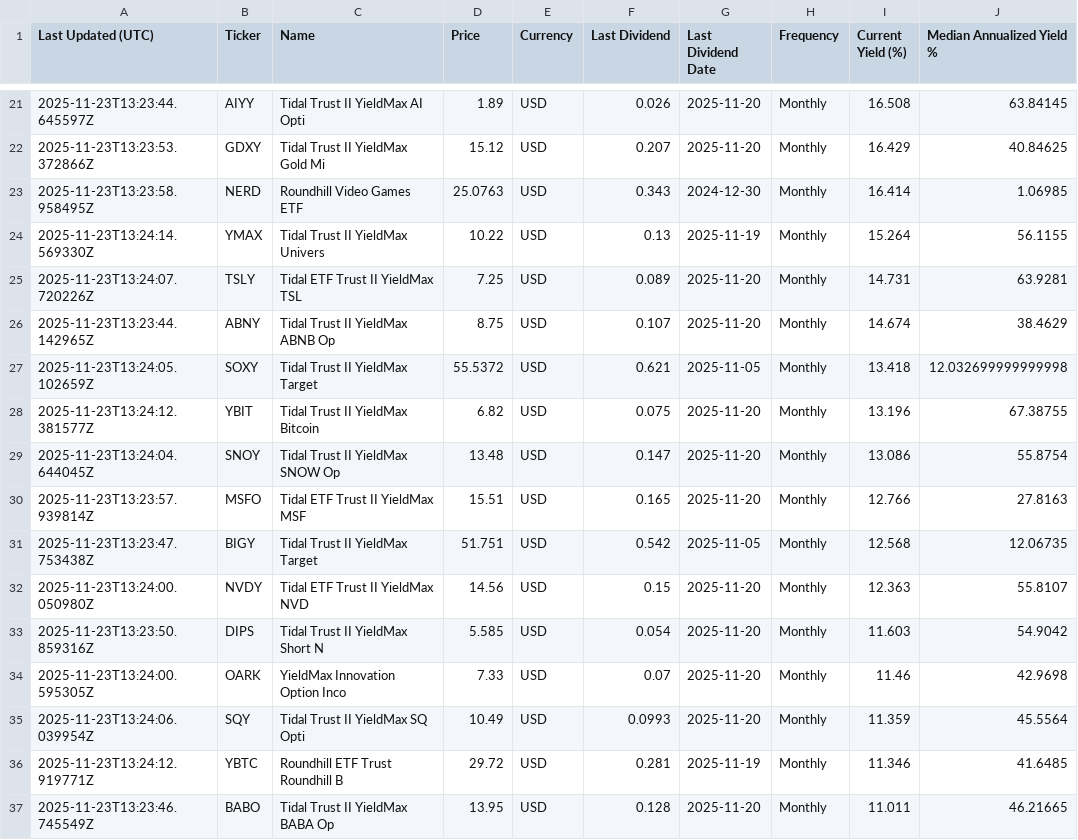
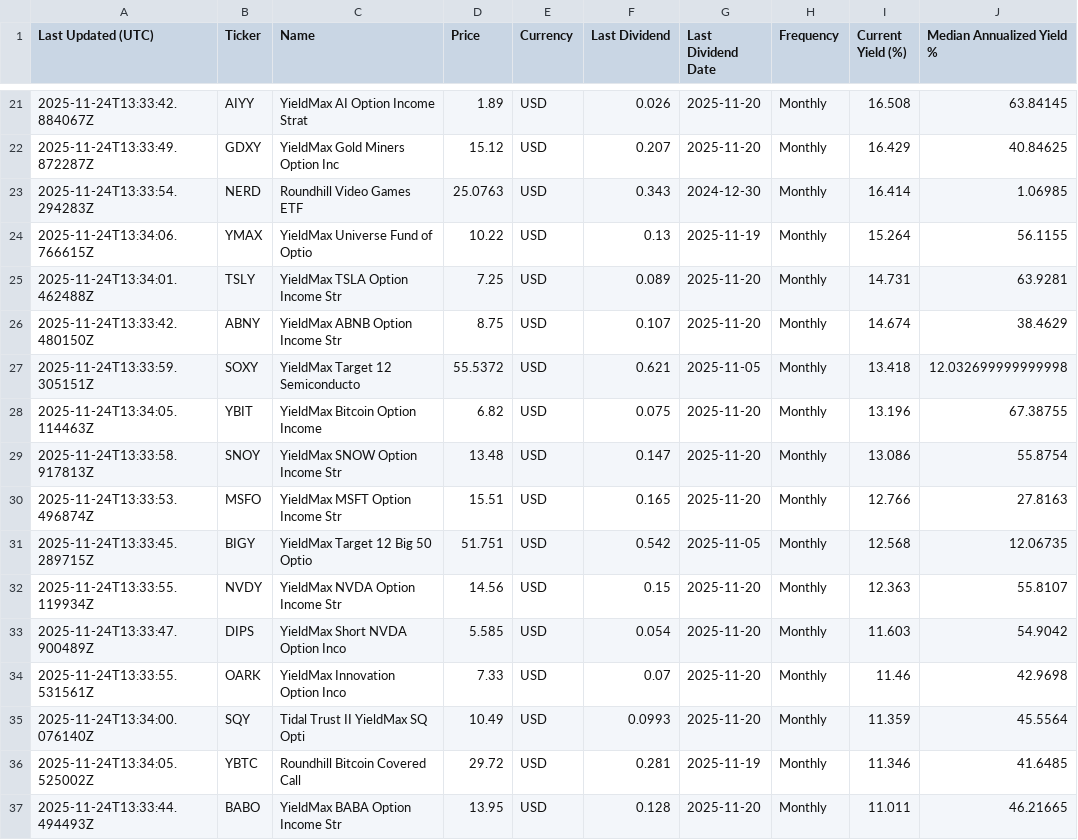
Before and after one commit to willynilly91/Dividend-Data, a CSV file: current_etf_yields_us.csv, drawn as a sheet; only a part is shown, gaps mark what is left out; the diff covers the shown part only; the diff names each change by its address in the sheet, - before the commit and + after, or states it on an @@ line.

```diff
--- a/current_etf_yields_us.csv
+++ b/current_etf_yields_us.csv
-A21 (Last Updated (UTC)): 2025-11-23T13:23:44.645597Z
+A21 (Last Updated (UTC)): 2025-11-24T13:33:42.884067Z
-C21 (Name): Tidal Trust II YieldMax AI Opti
+C21 (Name): YieldMax AI Option Income Strat
-A22 (Last Updated (UTC)): 2025-11-23T13:23:53.372866Z
+A22 (Last Updated (UTC)): 2025-11-24T13:33:49.872287Z
-C22 (Name): Tidal Trust II YieldMax Gold Mi
+C22 (Name): YieldMax Gold Miners Option Inc
-A23 (Last Updated (UTC)): 2025-11-23T13:23:58.958495Z
+A23 (Last Updated (UTC)): 2025-11-24T13:33:54.294283Z
-A24 (Last Updated (UTC)): 2025-11-23T13:24:14.569330Z
+A24 (Last Updated (UTC)): 2025-11-24T13:34:06.766615Z
-C24 (Name): Tidal Trust II YieldMax Univers
+C24 (Name): YieldMax Universe Fund of Optio
-A25 (Last Updated (UTC)): 2025-11-23T13:24:07.720226Z
+A25 (Last Updated (UTC)): 2025-11-24T13:34:01.462488Z
-C25 (Name): Tidal ETF Trust II YieldMax TSL
+C25 (Name): YieldMax TSLA Option Income Str
-A26 (Last Updated (UTC)): 2025-11-23T13:23:44.142965Z
+A26 (Last Updated (UTC)): 2025-11-24T13:33:42.480150Z
-C26 (Name): Tidal Trust II YieldMax ABNB Op
+C26 (Name): YieldMax ABNB Option Income Str
-A27 (Last Updated (UTC)): 2025-11-23T13:24:05.102659Z
+A27 (Last Updated (UTC)): 2025-11-24T13:33:59.305151Z
-C27 (Name): Tidal Trust II YieldMax Target
+C27 (Name): YieldMax Target 12 Semiconducto
-A28 (Last Updated (UTC)): 2025-11-23T13:24:12.381577Z
+A28 (Last Updated (UTC)): 2025-11-24T13:34:05.114463Z
-C28 (Name): Tidal Trust II YieldMax Bitcoin
+C28 (Name): YieldMax Bitcoin Option Income
-A29 (Last Updated (UTC)): 2025-11-23T13:24:04.644045Z
+A29 (Last Updated (UTC)): 2025-11-24T13:33:58.917813Z
-C29 (Name): Tidal Trust II YieldMax SNOW Op
+C29 (Name): YieldMax SNOW Option Income Str
-A30 (Last Updated (UTC)): 2025-11-23T13:23:57.939814Z
+A30 (Last Updated (UTC)): 2025-11-24T13:33:53.496874Z
-C30 (Name): Tidal ETF Trust II YieldMax MSF
+C30 (Name): YieldMax MSFT Option Income Str
-A31 (Last Updated (UTC)): 2025-11-23T13:23:47.753438Z
+A31 (Last Updated (UTC)): 2025-11-24T13:33:45.289715Z
-C31 (Name): Tidal Trust II YieldMax Target
+C31 (Name): YieldMax Target 12 Big 50 Optio
-A32 (Last Updated (UTC)): 2025-11-23T13:24:00.050980Z
+A32 (Last Updated (UTC)): 2025-11-24T13:33:55.119934Z
-C32 (Name): Tidal ETF Trust II YieldMax NVD
+C32 (Name): YieldMax NVDA Option Income Str
-A33 (Last Updated (UTC)): 2025-11-23T13:23:50.859316Z
+A33 (Last Updated (UTC)): 2025-11-24T13:33:47.900489Z
-C33 (Name): Tidal Trust II YieldMax Short N
+C33 (Name): YieldMax Short NVDA Option Inco
-A34 (Last Updated (UTC)): 2025-11-23T13:24:00.595305Z
+A34 (Last Updated (UTC)): 2025-11-24T13:33:55.531561Z
-A35 (Last Updated (UTC)): 2025-11-23T13:24:06.039954Z
+A35 (Last Updated (UTC)): 2025-11-24T13:34:00.076140Z
-A36 (Last Updated (UTC)): 2025-11-23T13:24:12.919771Z
+A36 (Last Updated (UTC)): 2025-11-24T13:34:05.525002Z
-C36 (Name): Roundhill ETF Trust Roundhill B
+C36 (Name): Roundhill Bitcoin Covered Call
-A37 (Last Updated (UTC)): 2025-11-23T13:23:46.745549Z
+A37 (Last Updated (UTC)): 2025-11-24T13:33:44.494493Z
-C37 (Name): Tidal Trust II YieldMax BABA Op
+C37 (Name): YieldMax BABA Option Income Str
```
Also changed, not shown: 72 edited cells elsewhere in this file, current_etf_yields_canada.csv.
